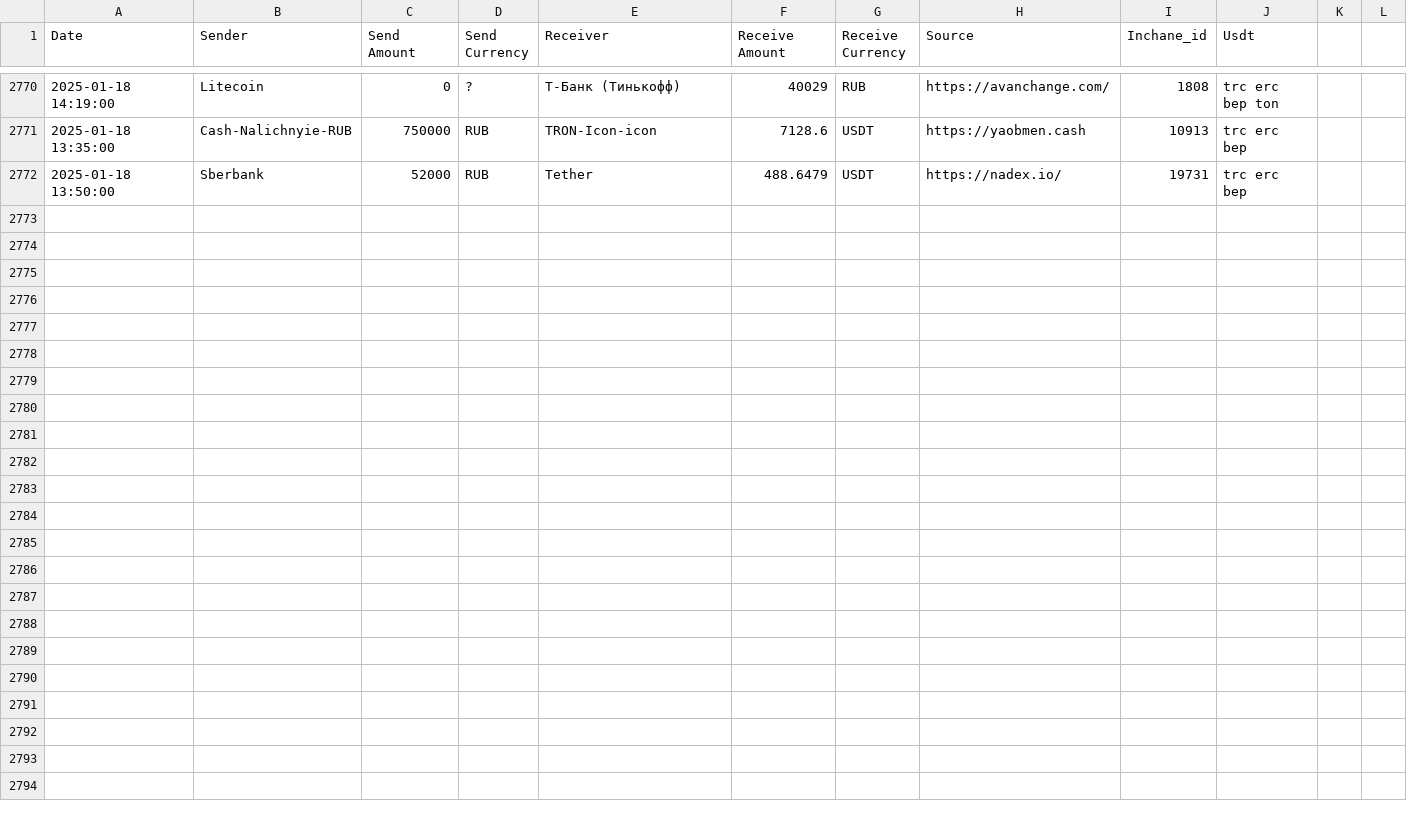
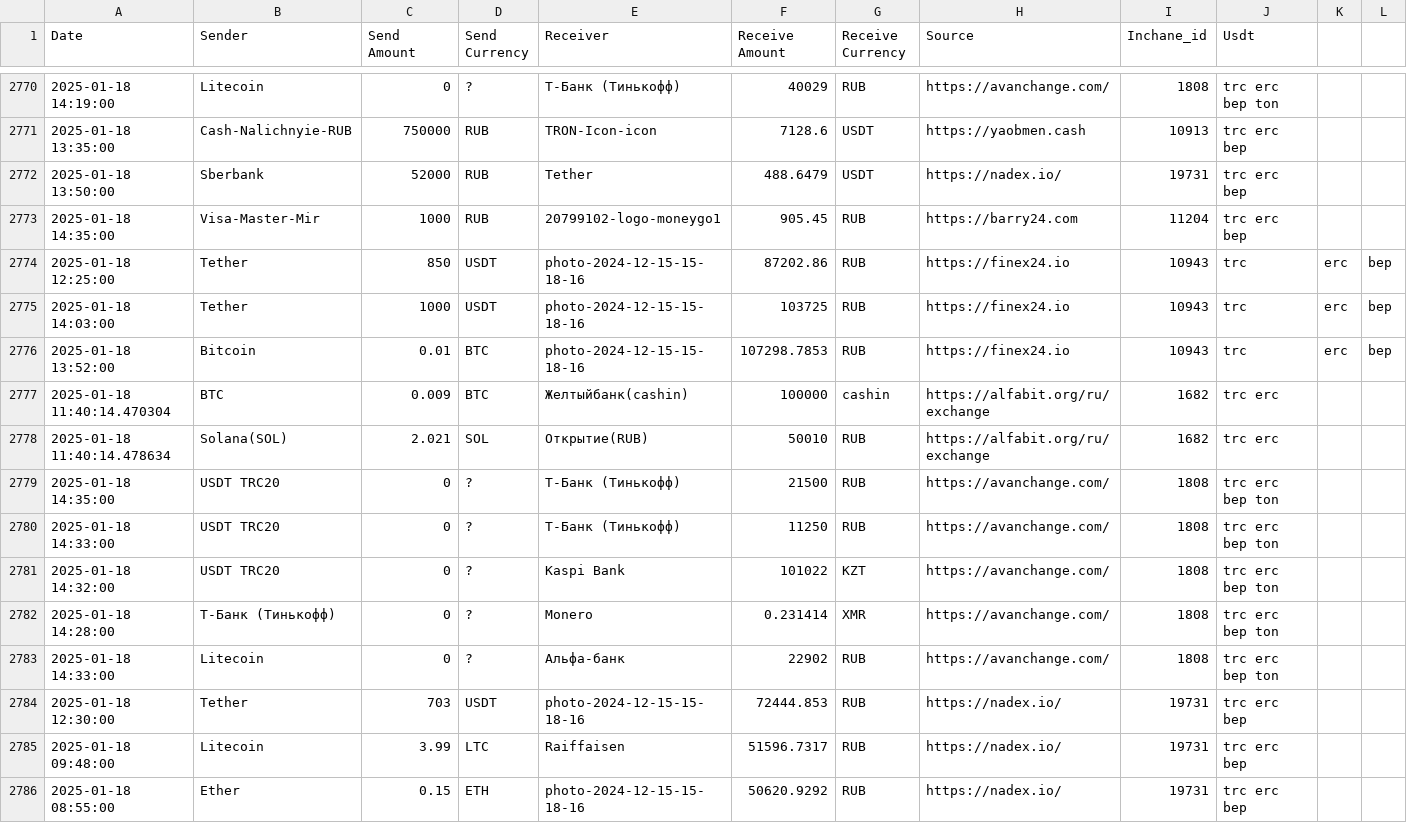
Before and after one commit to rusalyow/oth, a CSV file: transactions.csv, drawn as a sheet; only a part is shown, gaps mark what is left out.

Commit message:
автокомит

```diff
--- a/transactions.csv
+++ b/transactions.csv
@@ -2772 +2772,15 @@ Date,Sender,Send Amount,Send Currency,Receiver,Receive Amount,Receive Currency,S
 2025-01-18 13:50:00,Sberbank,52000,RUB,Tether,488.6479,USDT,https://nadex.io/,19731,trc erc bep
+2025-01-18 14:35:00,Visa-Master-Mir,1000,RUB,20799102-logo-moneygo1,905.45,RUB,https://barry24.com,11204,trc erc bep
+2025-01-18 12:25:00,Tether,850,USDT,photo-2024-12-15-15-18-16,87202.86,RUB,https://finex24.io,10943,trc,erc,bep
+2025-01-18 14:03:00,Tether,1000,USDT,photo-2024-12-15-15-18-16,103725,RUB,https://finex24.io,10943,trc,erc,bep
+2025-01-18 13:52:00,Bitcoin,0.01,BTC,photo-2024-12-15-15-18-16,107298.7853,RUB,https://finex24.io,10943,trc,erc,bep
+2025-01-18 11:40:14.470304,BTC,0.009,BTC,Желтыйбанк(cashin),100000,cashin,https://alfabit.org/ru/exchange,1682,trc erc
+2025-01-18 11:40:14.478634,Solana(SOL),2.021,SOL,Открытие(RUB),50010,RUB,https://alfabit.org/ru/exchange,1682,trc erc
+2025-01-18 14:35:00,USDT TRC20,0,?,Т-Банк (Тинькофф),21500,RUB,https://avanchange.com/,1808,trc erc bep ton
+2025-01-18 14:33:00,USDT TRC20,0,?,Т-Банк (Тинькофф),11250,RUB,https://avanchange.com/,1808,trc erc bep ton
+2025-01-18 14:32:00,USDT TRC20,0,?,Kaspi Bank,101022,KZT,https://avanchange.com/,1808,trc erc bep ton
+2025-01-18 14:28:00,Т-Банк (Тинькофф),0,?,Monero,0.231414,XMR,https://avanchange.com/,1808,trc erc bep ton
+2025-01-18 14:33:00,Litecoin,0,?,Альфа-банк,22902,RUB,https://avanchange.com/,1808,trc erc bep ton
+2025-01-18 12:30:00,Tether,703,USDT,photo-2024-12-15-15-18-16,72444.853,RUB,https://nadex.io/,19731,trc erc bep
+2025-01-18 09:48:00,Litecoin,3.99,LTC,Raiffaisen,51596.7317,RUB,https://nadex.io/,19731,trc erc bep
+2025-01-18 08:55:00,Ether,0.15,ETH,photo-2024-12-15-15-18-16,50620.9292,RUB,https://nadex.io/,19731,trc erc bep
```
